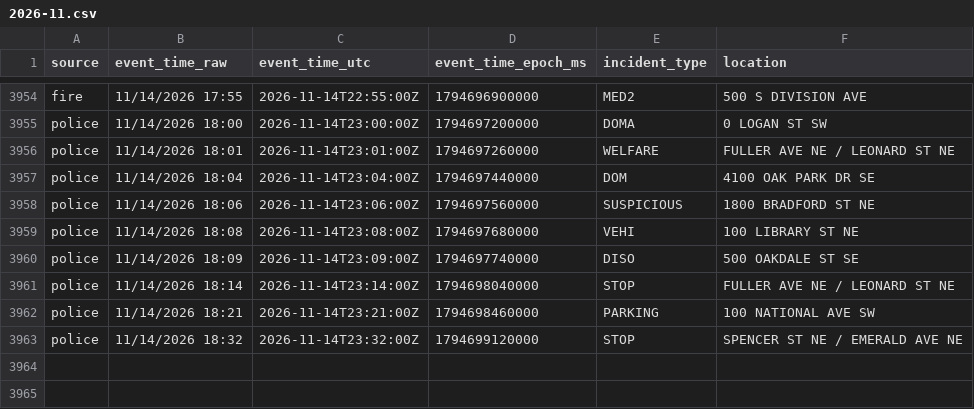
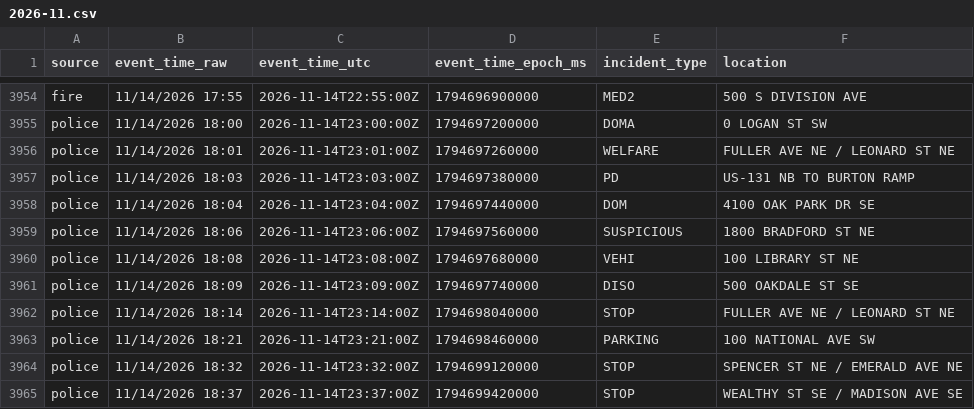
Before and after one commit to Cantica-Systems/kent-co-mi-dispatch, a CSV file: data/grcity/2026-11.csv, drawn as a sheet; only a part is shown, gaps mark what is left out; the diff names each change by its address in the sheet, - before the commit and + after, or states it on an @@ line.

```diff
--- a/data/grcity/2026-11.csv
+++ b/data/grcity/2026-11.csv
+row 3957: police | 11/14/2026 18:03 | 2026-11-14T23:03:00Z | 1794697380000 | PD | US-131 NB TO BURTON RAMP
+row 3965: police | 11/14/2026 18:37 | 2026-11-14T23:37:00Z | 1794699420000 | STOP | WEALTHY ST SE / MADISON AVE SE
```
Also changed, not shown: data/kent/2026-11.csv, 3 other files.
